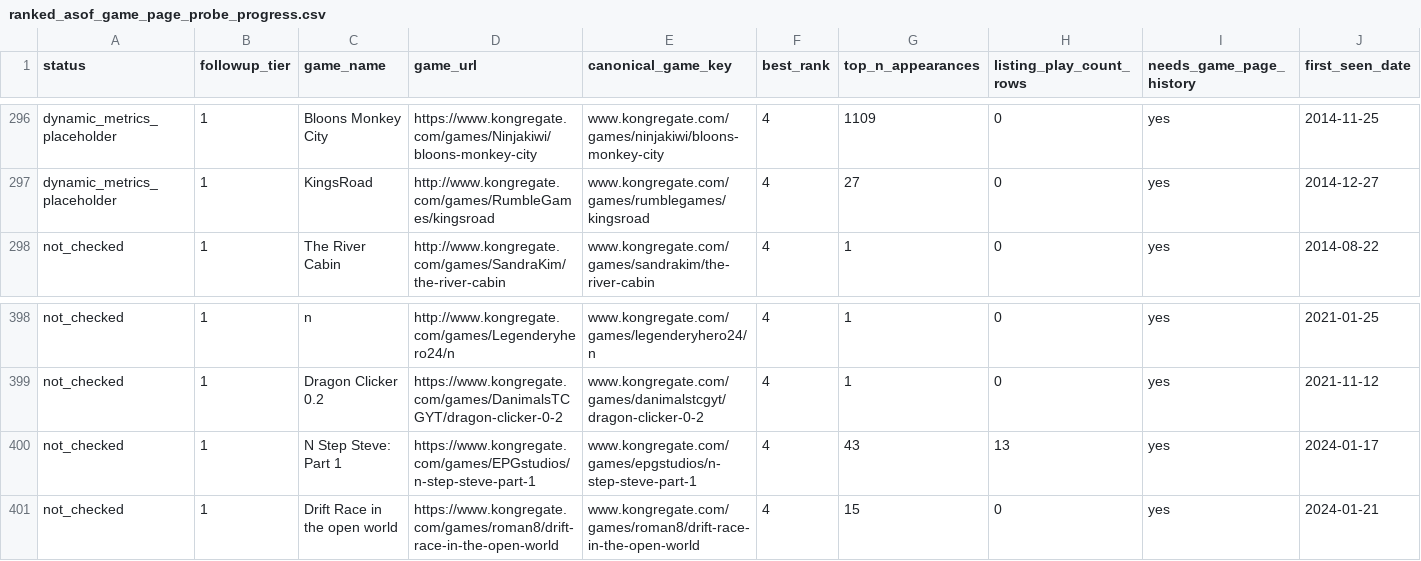
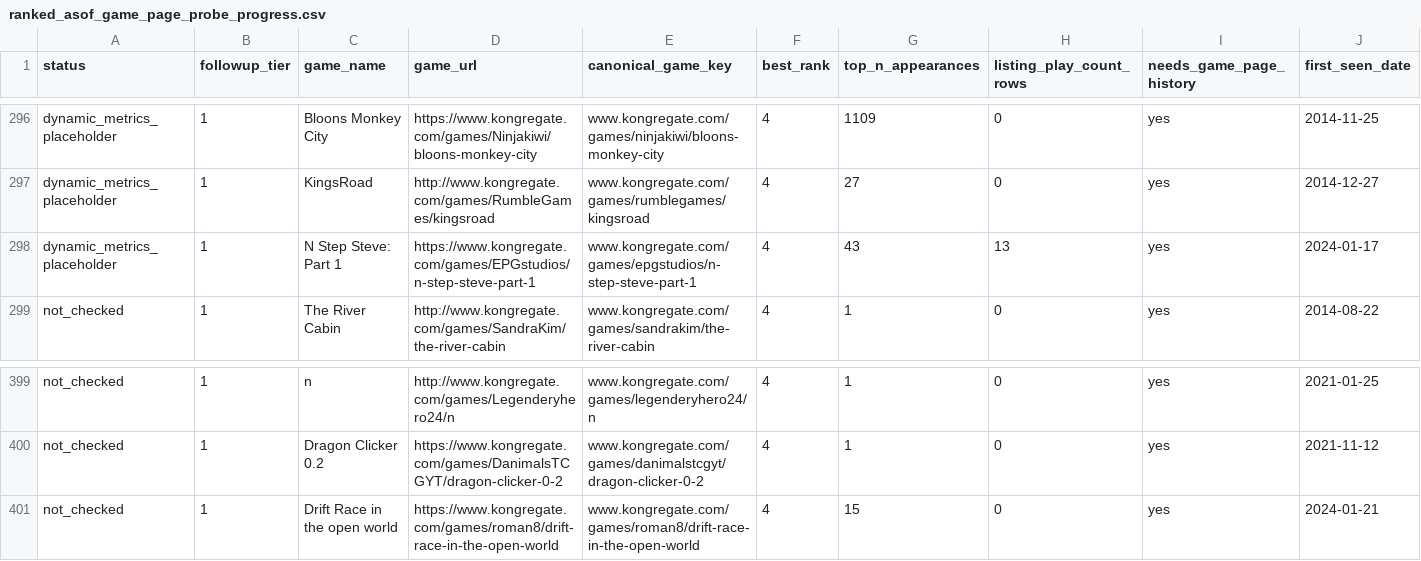
Before and after one commit to DataViking-Tech/kongregate-plays-data, a CSV file: data/processed/ranked_asof_game_page_probe_progress.csv, drawn as a sheet; only a part is shown, gaps mark what is left out; removed rows and columns are numbered as before the commit, all else as after; rows hold the shown columns only; the diff names each change by its address in the sheet, - before the commit and + after, or states it on an @@ line.

Commit message:
Publish checkpoint 196 N Step Steve probe evidence

```diff
--- a/data/processed/ranked_asof_game_page_probe_progress.csv
+++ b/data/processed/ranked_asof_game_page_probe_progress.csv
+row 298: dynamic_metrics_placeholder | 1 | N Step Steve: Part 1 | https://www.kongregate.com/games/EPGstudios/n-step-steve-part-1 | www.kongregate.com/games/epgstudios/n-step-steve-part-1 | 4 | 43 | 13 | yes | 2024-01-17
-row 400: not_checked | 1 | N Step Steve: Part 1 | https://www.kongregate.com/games/EPGstudios/n-step-steve-part-1 | www.kongregate.com/games/epgstudios/n-step-steve-part-1 | 4 | 43 | 13 | yes | 2024-01-17
```
Also changed, not shown: 10 other files.
